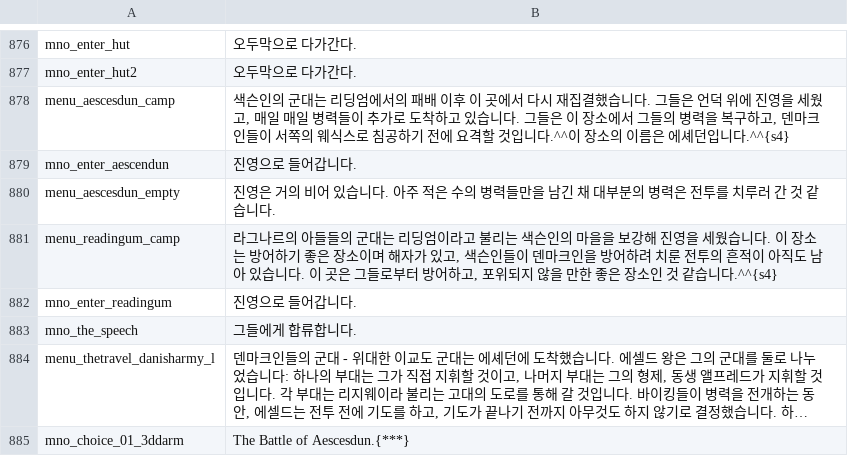
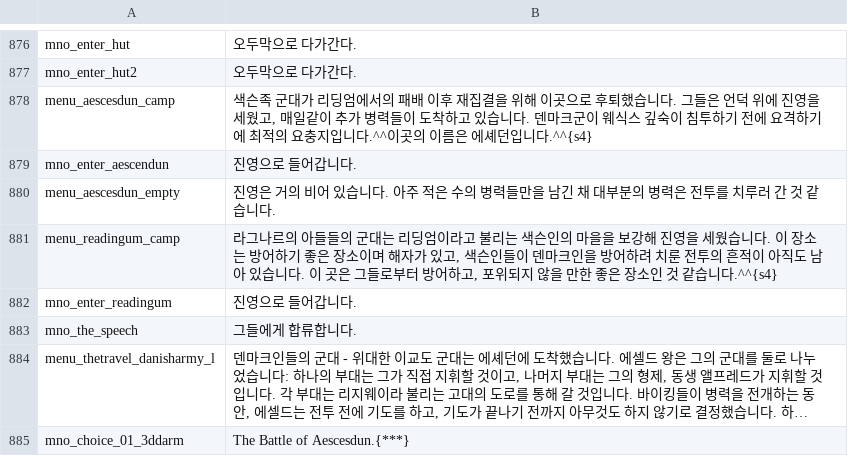
Before and after one commit to 21garam/MB_VikingConquest_R_Korean, a CSV file: languages/en/game_menus.csv, drawn as a sheet; only a part is shown, gaps mark what is left out; long unchanged cells end in …; the diff covers the shown part only.

```diff
--- a/languages/en/game_menus.csv
+++ b/languages/en/game_menus.csv
@@ -877,3 +877,3 @@ mno_enter_hut|오두막으로 다가간다.
 mno_enter_hut2|오두막으로 다가간다.
-menu_aescesdun_camp|색슨인의 군대는 리딩엄에서의 패배 이후 이 곳에서 다시 재집결했습니다. 그들은 언덕 위에 진영을 세웠고, 매일 매일 병력들이 추가로 도착하고 있습니다. 그들은 이 장소에서 그들의 병력을 복구하고, 덴마크인들이 서쪽의 웨식스로 침공하기 전에 요격할 것입니다.^^이 장소의 이름은 에셰던입니다.^^{s4}
+menu_aescesdun_camp|색슨족 군대가 리딩엄에서의 패배 이후 재집결을 위해 이곳으로 후퇴했습니다. 그들은 언덕 위에 진영을 세웠고, 매일같이 추가 병력들이 도착하고 있습니다. 덴마크군이 웨식스 깊숙이 침투하기 전에 요격하기에 최적의 요충지입니다.^^이곳의 이름은 에셰던입니다.^^{s4}
 mno_enter_aescendun|진영으로 들어갑니다.
```
Also changed, not shown: 17 edited cells elsewhere in this file.
